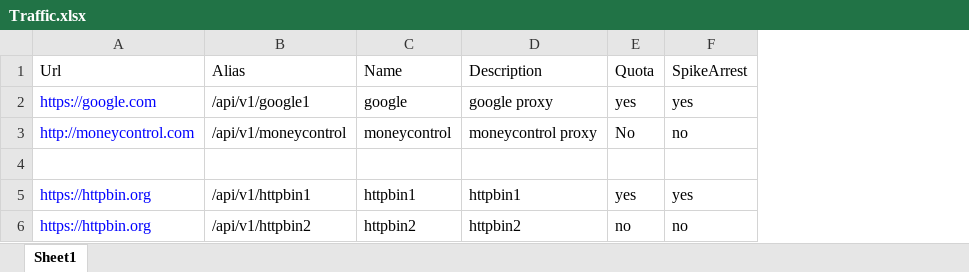
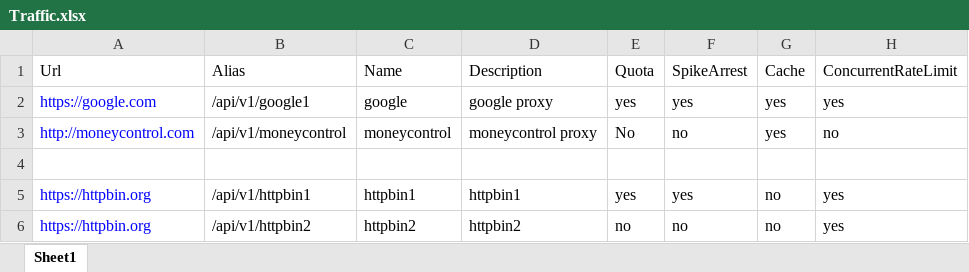
Before and after one commit to raunaknarooka/Raunak, an Excel workbook: Traffic.xlsx, sheet Sheet1, drawn as a sheet; values as stored, in another font and other column widths than the file's, no borders; the diff names each change by its address in the sheet, - before the commit and + after, or states it on an @@ line.

Commit message:
Changes for cahcing and concurrent rate limit

```diff
--- a/Traffic.xlsx (sheet Sheet1)
+++ b/Traffic.xlsx (sheet Sheet1)
+column G, rows 1-6: Cache | yes | yes |  | no | no
+column H, rows 1-6: ConcurrentRateLimit | yes | no |  | yes | yes
```
Also changed, not shown: Security.xlsx, 6 other files.
